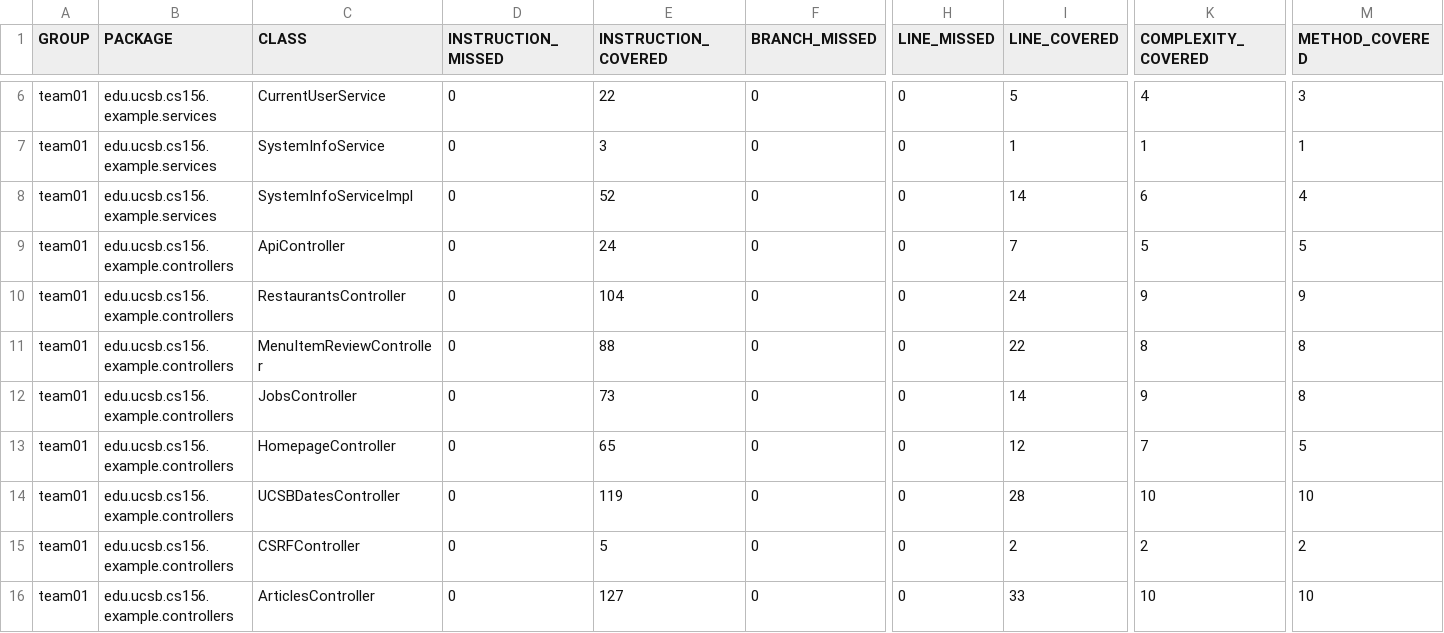
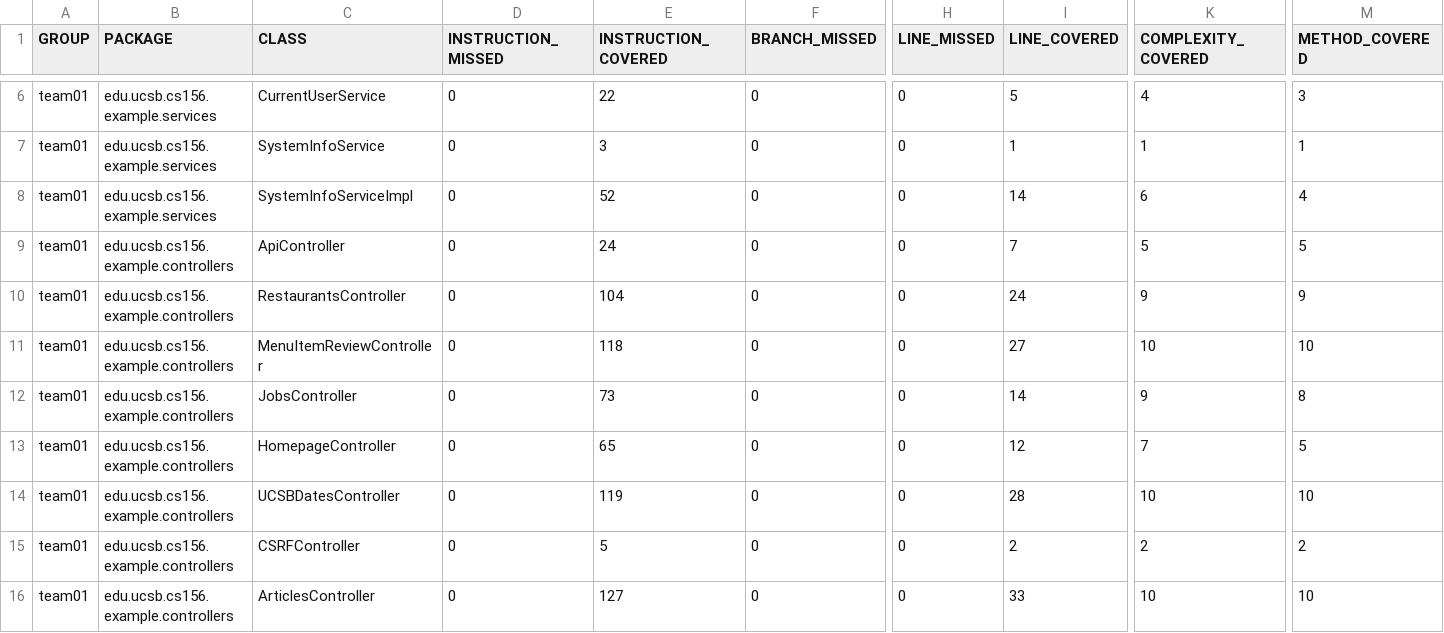
Before and after one commit to ucsb-cs156-s26/team01-s26-03, a CSV file: jacoco/jacoco.csv, drawn as a sheet; only a part is shown, gaps mark what is left out; the diff names each change by its address in the sheet, - before the commit and + after, or states it on an @@ line.

```diff
--- a/jacoco/jacoco.csv
+++ b/jacoco/jacoco.csv
-E11 (INSTRUCTION_COVERED): 88
+E11 (INSTRUCTION_COVERED): 118
-I11 (LINE_COVERED): 22
+I11 (LINE_COVERED): 27
-K11 (COMPLEXITY_COVERED): 8
+K11 (COMPLEXITY_COVERED): 10
-M11 (METHOD_COVERED): 8
+M11 (METHOD_COVERED): 10
```
Also changed, not shown: 7 other files.
